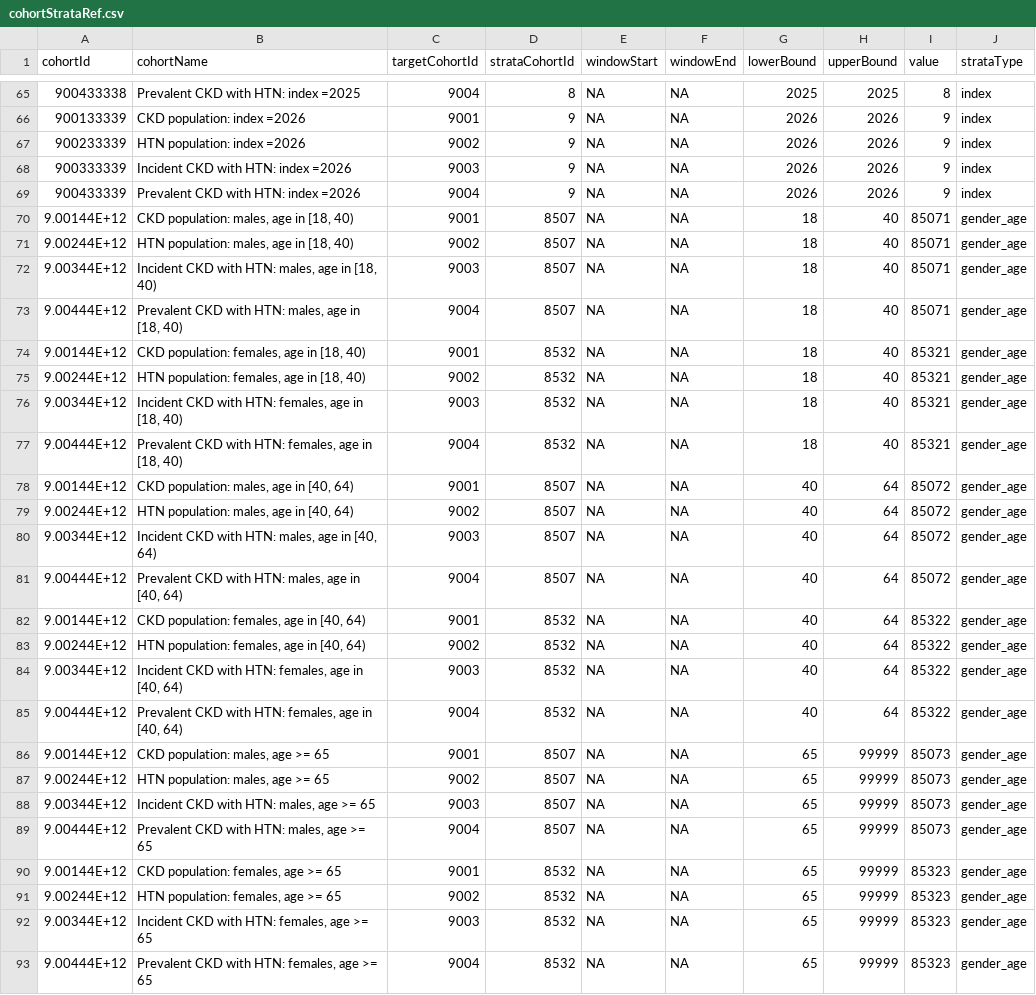
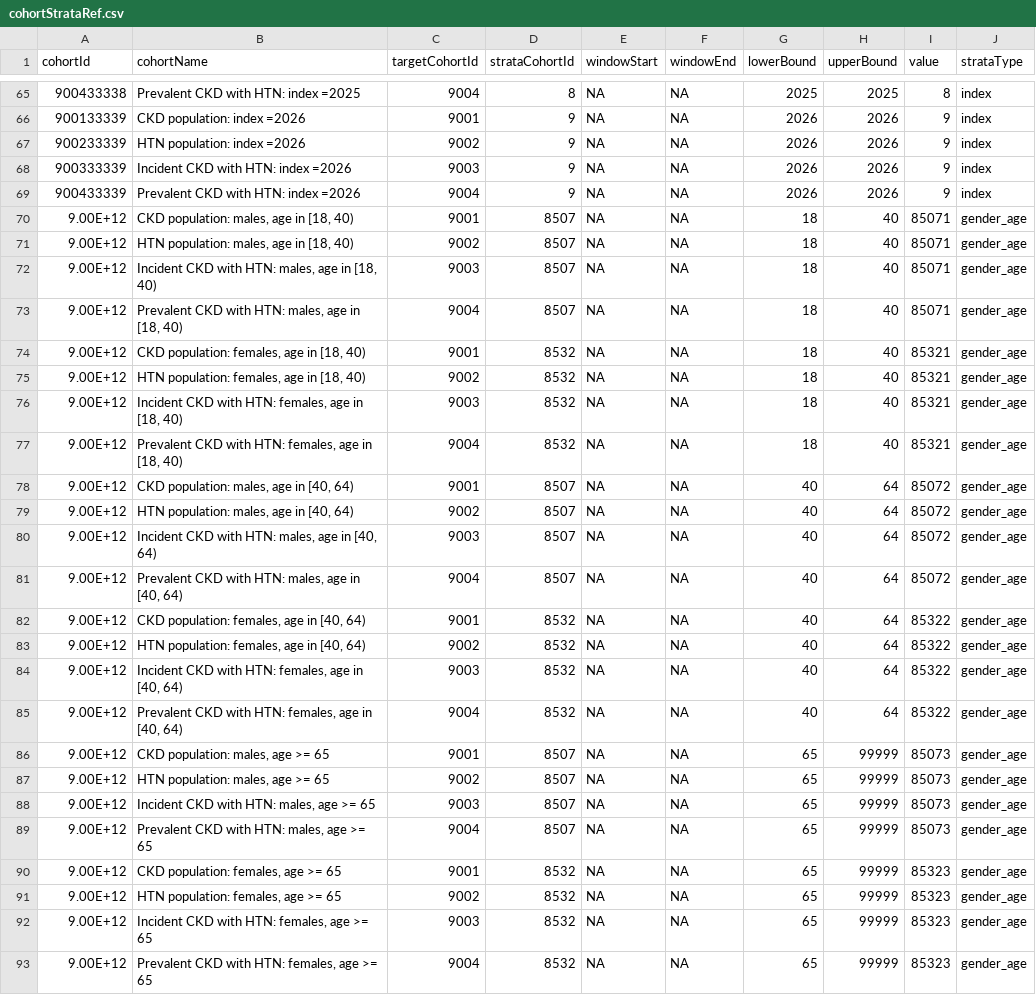
Before and after one commit to ahijazy/ENLHTNCKD, a CSV file: inst/settings/cohortStrataRef.csv, drawn as a sheet; only a part is shown, gaps mark what is left out; the diff covers the shown part only.

Commit message:
create data table measurement table fix

```diff
--- a/inst/settings/cohortStrataRef.csv
+++ b/inst/settings/cohortStrataRef.csv
@@ -69,25 +69,25 @@ cohortId,cohortName,targetCohortId,strataCohortId,windowStart,windowEnd,lowerBou
 900433339,Prevalent CKD with HTN: index =2026,9004,9,NA,NA,2026,2026,9,index
-9.00144E+12,"CKD population: males, age in [18, 40)",9001,8507,NA,NA,18,40,85071,gender_age
-9.00244E+12,"HTN population: males, age in [18, 40)",9002,8507,NA,NA,18,40,85071,gender_age
-9.00344E+12,"Incident CKD with HTN: males, age in [18, 40)",9003,8507,NA,NA,18,40,85071,gender_age
-9.00444E+12,"Prevalent CKD with HTN: males, age in [18, 40)",9004,8507,NA,NA,18,40,85071,gender_age
-9.00144E+12,"CKD population: females, age in [18, 40)",9001,8532,NA,NA,18,40,85321,gender_age
-9.00244E+12,"HTN population: females, age in [18, 40)",9002,8532,NA,NA,18,40,85321,gender_age
-9.00344E+12,"Incident CKD with HTN: females, age in [18, 40)",9003,8532,NA,NA,18,40,85321,gender_age
-9.00444E+12,"Prevalent CKD with HTN: females, age in [18, 40)",9004,8532,NA,NA,18,40,85321,gender_age
-9.00144E+12,"CKD population: males, age in [40, 64)",9001,8507,NA,NA,40,64,85072,gender_age
-9.00244E+12,"HTN population: males, age in [40, 64)",9002,8507,NA,NA,40,64,85072,gender_age
-9.00344E+12,"Incident CKD with HTN: males, age in [40, 64)",9003,8507,NA,NA,40,64,85072,gender_age
-9.00444E+12,"Prevalent CKD with HTN: males, age in [40, 64)",9004,8507,NA,NA,40,64,85072,gender_age
-9.00144E+12,"CKD population: females, age in [40, 64)",9001,8532,NA,NA,40,64,85322,gender_age
-9.00244E+12,"HTN population: females, age in [40, 64)",9002,8532,NA,NA,40,64,85322,gender_age
-9.00344E+12,"Incident CKD with HTN: females, age in [40, 64)",9003,8532,NA,NA,40,64,85322,gender_age
-9.00444E+12,"Prevalent CKD with HTN: females, age in [40, 64)",9004,8532,NA,NA,40,64,85322,gender_age
-9.00144E+12,"CKD population: males, age >= 65",9001,8507,NA,NA,65,99999,85073,gender_age
-9.00244E+12,"HTN population: males, age >= 65",9002,8507,NA,NA,65,99999,85073,gender_age
-9.00344E+12,"Incident CKD with HTN: males, age >= 65",9003,8507,NA,NA,65,99999,85073,gender_age
-9.00444E+12,"Prevalent CKD with HTN: males, age >= 65",9004,8507,NA,NA,65,99999,85073,gender_age
-9.00144E+12,"CKD population: females, age >= 65",9001,8532,NA,NA,65,99999,85323,gender_age
-9.00244E+12,"HTN population: females, age >= 65",9002,8532,NA,NA,65,99999,85323,gender_age
-9.00344E+12,"Incident CKD with HTN: females, age >= 65",9003,8532,NA,NA,65,99999,85323,gender_age
-9.00444E+12,"Prevalent CKD with HTN: females, age >= 65",9004,8532,NA,NA,65,99999,85323,gender_age
+9.00E+12,"CKD population: males, age in [18, 40)",9001,8507,NA,NA,18,40,85071,gender_age
+9.00E+12,"HTN population: males, age in [18, 40)",9002,8507,NA,NA,18,40,85071,gender_age
+9.00E+12,"Incident CKD with HTN: males, age in [18, 40)",9003,8507,NA,NA,18,40,85071,gender_age
+9.00E+12,"Prevalent CKD with HTN: males, age in [18, 40)",9004,8507,NA,NA,18,40,85071,gender_age
+9.00E+12,"CKD population: females, age in [18, 40)",9001,8532,NA,NA,18,40,85321,gender_age
+9.00E+12,"HTN population: females, age in [18, 40)",9002,8532,NA,NA,18,40,85321,gender_age
+9.00E+12,"Incident CKD with HTN: females, age in [18, 40)",9003,8532,NA,NA,18,40,85321,gender_age
+9.00E+12,"Prevalent CKD with HTN: females, age in [18, 40)",9004,8532,NA,NA,18,40,85321,gender_age
+9.00E+12,"CKD population: males, age in [40, 64)",9001,8507,NA,NA,40,64,85072,gender_age
+9.00E+12,"HTN population: males, age in [40, 64)",9002,8507,NA,NA,40,64,85072,gender_age
+9.00E+12,"Incident CKD with HTN: males, age in [40, 64)",9003,8507,NA,NA,40,64,85072,gender_age
+9.00E+12,"Prevalent CKD with HTN: males, age in [40, 64)",9004,8507,NA,NA,40,64,85072,gender_age
+9.00E+12,"CKD population: females, age in [40, 64)",9001,8532,NA,NA,40,64,85322,gender_age
+9.00E+12,"HTN population: females, age in [40, 64)",9002,8532,NA,NA,40,64,85322,gender_age
+9.00E+12,"Incident CKD with HTN: females, age in [40, 64)",9003,8532,NA,NA,40,64,85322,gender_age
+9.00E+12,"Prevalent CKD with HTN: females, age in [40, 64)",9004,8532,NA,NA,40,64,85322,gender_age
+9.00E+12,"CKD population: males, age >= 65",9001,8507,NA,NA,65,99999,85073,gender_age
+9.00E+12,"HTN population: males, age >= 65",9002,8507,NA,NA,65,99999,85073,gender_age
+9.00E+12,"Incident CKD with HTN: males, age >= 65",9003,8507,NA,NA,65,99999,85073,gender_age
+9.00E+12,"Prevalent CKD with HTN: males, age >= 65",9004,8507,NA,NA,65,99999,85073,gender_age
+9.00E+12,"CKD population: females, age >= 65",9001,8532,NA,NA,65,99999,85323,gender_age
+9.00E+12,"HTN population: females, age >= 65",9002,8532,NA,NA,65,99999,85323,gender_age
+9.00E+12,"Incident CKD with HTN: females, age >= 65",9003,8532,NA,NA,65,99999,85323,gender_age
+9.00E+12,"Prevalent CKD with HTN: females, age >= 65",9004,8532,NA,NA,65,99999,85323,gender_age
```
Also changed, not shown: 20 edited cells elsewhere in this file, 2 other files.
